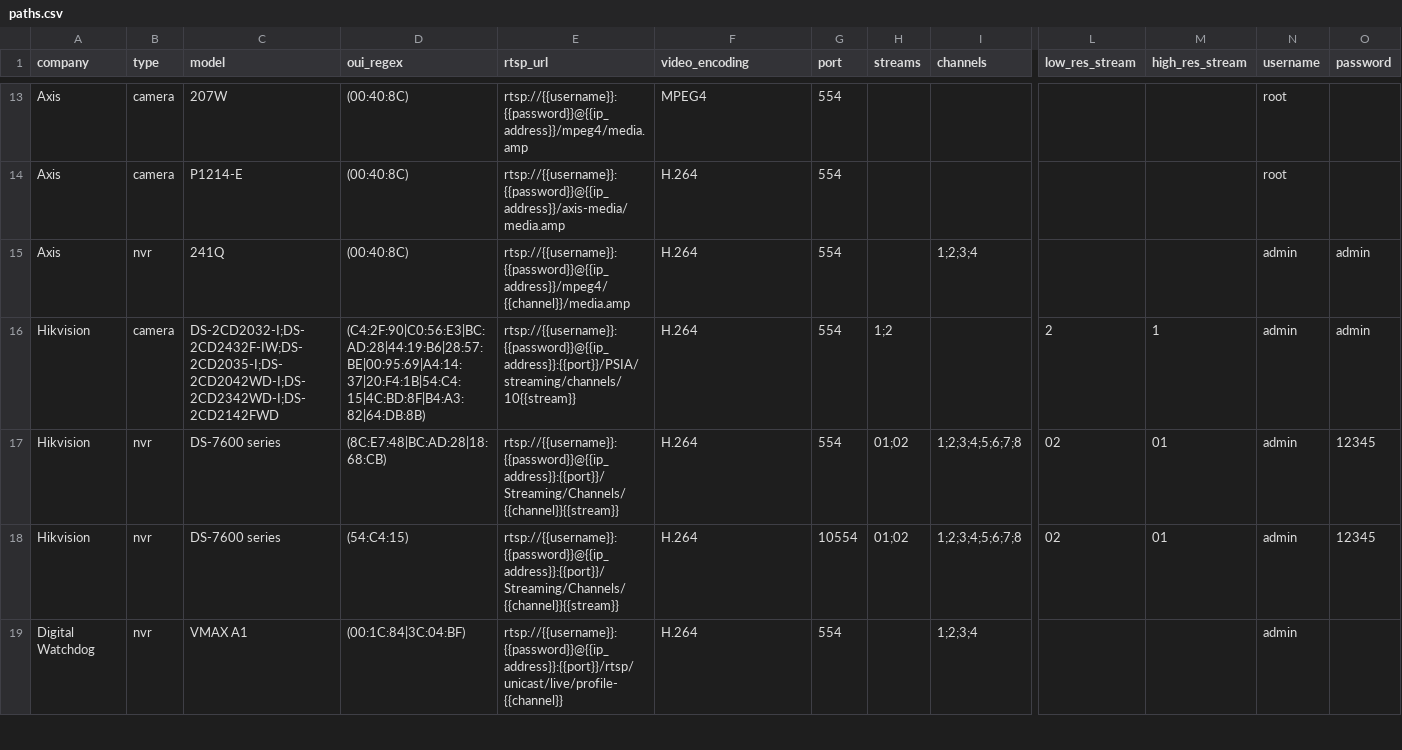
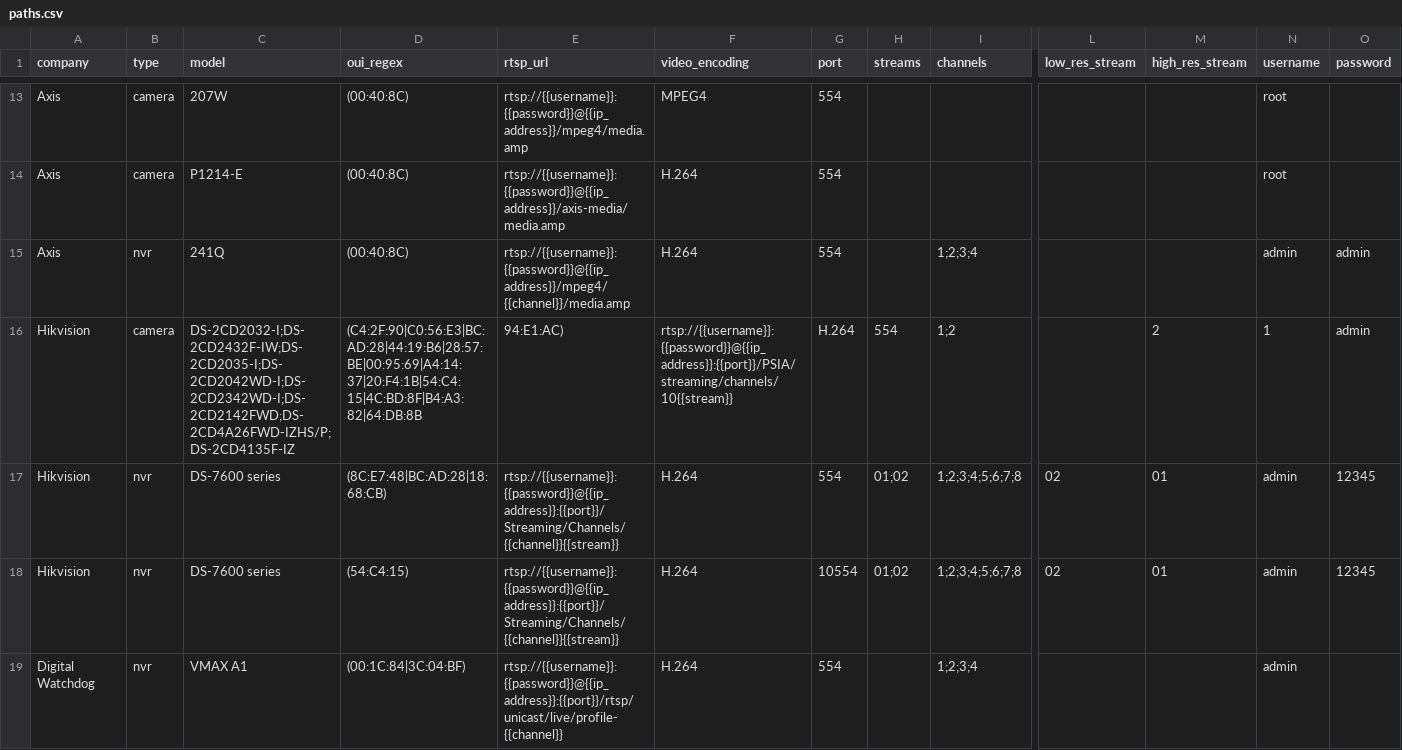
Before and after one commit to CamioCam/rtsp, a CSV file: cameras/paths.csv, drawn as a sheet; only a part is shown, gaps mark what is left out; removed rows and columns are numbered as before the commit, all else as after; rows hold the shown columns only; the diff names each change by its address in the sheet, - before the commit and + after, or states it on an @@ line.

Commit message:
Fixes #179: add new OUI and model names for Hikvision

```diff
--- a/cameras/paths.csv
+++ b/cameras/paths.csv
-row 16: Hikvision | camera | DS-2CD2032-I;DS-2CD2432F-IW;DS-2CD2035-I;DS-2CD2042WD-I;DS-2CD2342WD-I;DS-2CD2142FWD | (C4:2F:90|C0:56:E3|BC:AD:28|44:19:B6|28:57:BE|00:95:69|A4:14:37|20:F4:1B|54:C4:15|4C:BD:8F|B4:A3:82|64:DB:8B) | rtsp://{{username}}:{{password}}@{{ip_address}}:{{port}}/PSIA/streaming/channels/10{{stream}} | H.264 | 554 | 1;2 |  | 2 | 1 | admin | admin
+row 16: Hikvision | camera | DS-2CD2032-I;DS-2CD2432F-IW;DS-2CD2035-I;DS-2CD2042WD-I;DS-2CD2342WD-I;DS-2CD2142FWD;DS-2CD4A26FWD-IZHS/P;DS-2CD4135F-IZ | (C4:2F:90|C0:56:E3|BC:AD:28|44:19:B6|28:57:BE|00:95:69|A4:14:37|20:F4:1B|54:C4:15|4C:BD:8F|B4:A3:82|64:DB:8B | 94:E1:AC) | rtsp://{{username}}:{{password}}@{{ip_address}}:{{port}}/PSIA/streaming/channels/10{{stream}} | H.264 | 554 | 1;2 |  | 2 | 1 | admin
```
